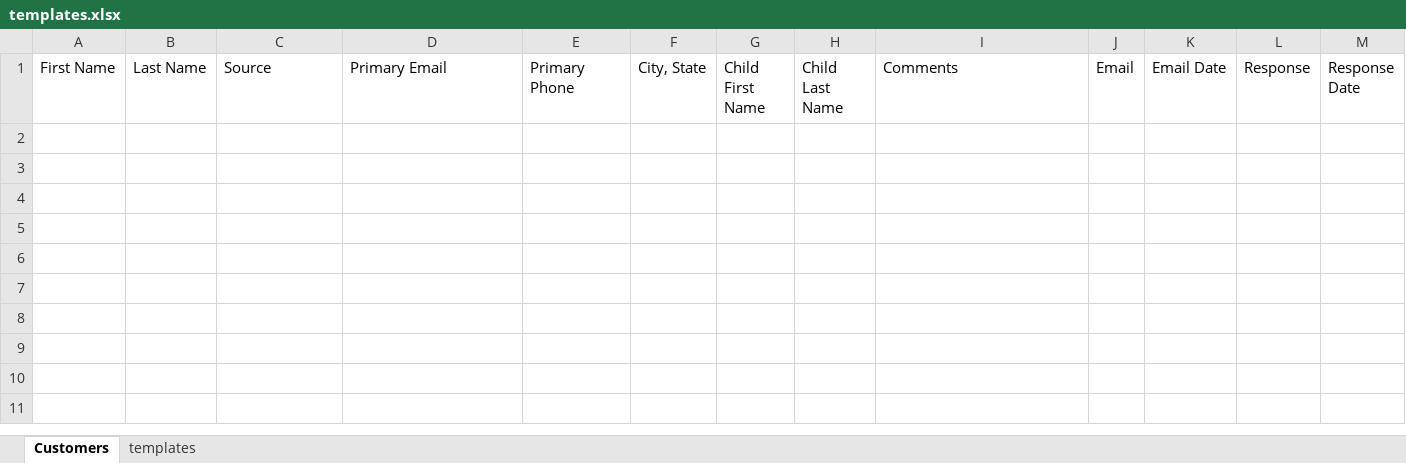
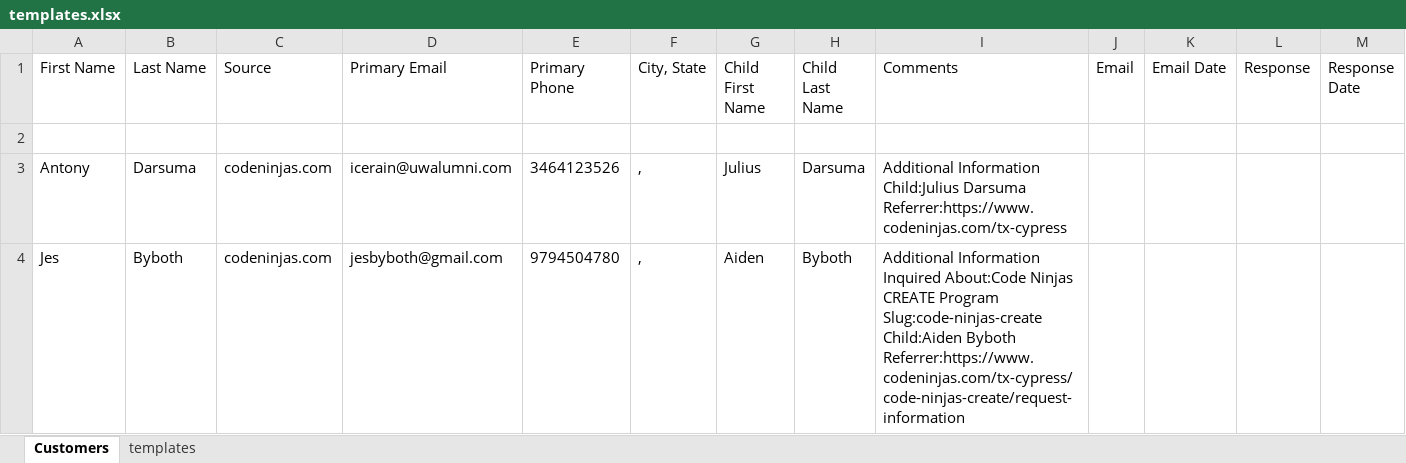
Before and after one commit to vajralakushal/EmailAutomator, an Excel workbook: Email_Automator/templates.xlsx, sheet Customers, drawn as a sheet; values as stored, in another font and other column widths than the file's, no borders; the diff names each change by its address in the sheet, - before the commit and + after, or states it on an @@ line.

Commit message:
Working multi message parsing into excel

```diff
--- a/Email_Automator/templates.xlsx (sheet Customers)
+++ b/Email_Automator/templates.xlsx (sheet Customers)
+row 2: (empty)
+row 3: Antony | Darsuma | codeninjas.com | icerain@uwalumni.com | 3464123526 | , | Julius | Darsuma | Additional Information Child:Julius Darsuma Referrer:https://www.codeninjas.com/tx-cypress
+row 4: Jes | Byboth | codeninjas.com | jesbyboth@gmail.com | 9794504780 | , | Aiden | Byboth | Additional Information Inquired About:Code Ninjas CREATE Program Slug:code-ninjas-create Child:Aiden Byboth Referrer:https://www.codeninjas.com/tx-cypress/code-ninjas-create/request-information
```
Also changed, not shown: 2 other files.
